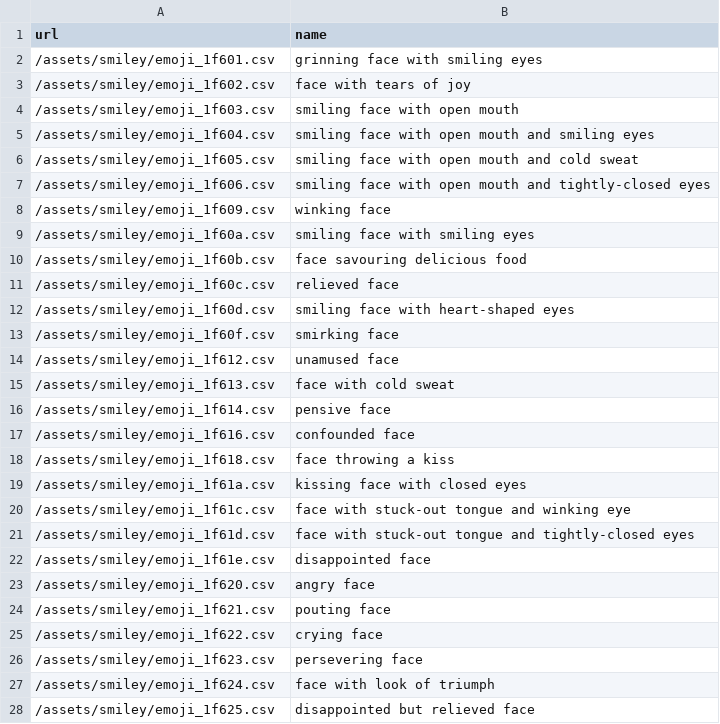
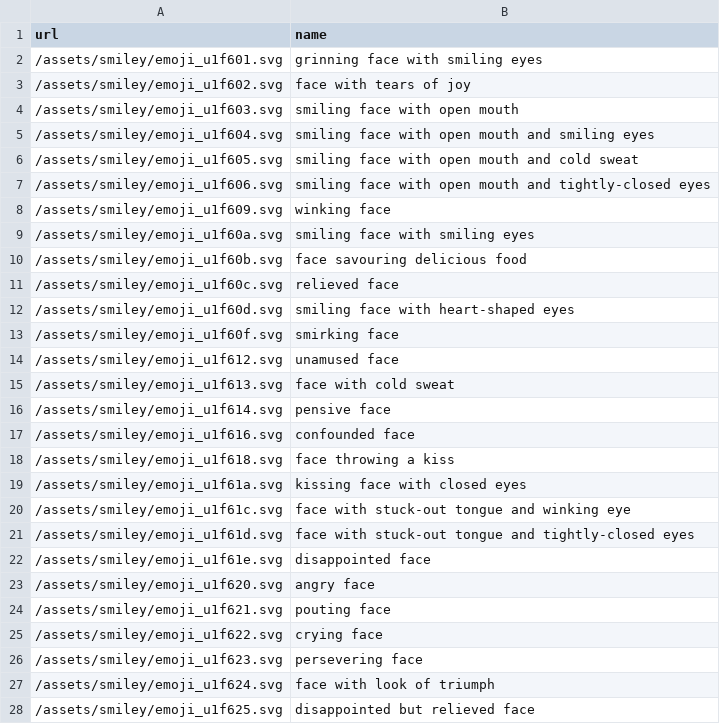
Before and after one commit to jsyang/climbcal, a CSV file: assets/data/emojis.csv, drawn as a sheet; only a part is shown; the diff covers the shown part only.

Commit message:
add emojipicker, fix up checkin, checkout page

```diff
--- a/assets/data/emojis.csv
+++ b/assets/data/emojis.csv
@@ -1,28 +1,28 @@
 url,name
-/assets/smiley/emoji_1f601.csv,grinning face with smiling eyes
-/assets/smiley/emoji_1f602.csv,face with tears of joy
-/assets/smiley/emoji_1f603.csv,smiling face with open mouth
-/assets/smiley/emoji_1f604.csv,smiling face with open mouth and smiling eyes
-/assets/smiley/emoji_1f605.csv,smiling face with open mouth and cold sweat
-/assets/smiley/emoji_1f606.csv,smiling face with open mouth and tightly-closed eyes
-/assets/smiley/emoji_1f609.csv,winking face
-/assets/smiley/emoji_1f60a.csv,smiling face with smiling eyes
-/assets/smiley/emoji_1f60b.csv,face savouring delicious food
-/assets/smiley/emoji_1f60c.csv,relieved face
-/assets/smiley/emoji_1f60d.csv,smiling face with heart-shaped eyes
-/assets/smiley/emoji_1f60f.csv,smirking face
-/assets/smiley/emoji_1f612.csv,unamused face
-/assets/smiley/emoji_1f613.csv,face with cold sweat
-/assets/smiley/emoji_1f614.csv,pensive face
-/assets/smiley/emoji_1f616.csv,confounded face
-/assets/smiley/emoji_1f618.csv,face throwing a kiss
-/assets/smiley/emoji_1f61a.csv,kissing face with closed eyes
-/assets/smiley/emoji_1f61c.csv,face with stuck-out tongue and winking eye
-/assets/smiley/emoji_1f61d.csv,face with stuck-out tongue and tightly-closed eyes
-/assets/smiley/emoji_1f61e.csv,disappointed face
-/assets/smiley/emoji_1f620.csv,angry face
-/assets/smiley/emoji_1f621.csv,pouting face
-/assets/smiley/emoji_1f622.csv,crying face
-/assets/smiley/emoji_1f623.csv,persevering face
-/assets/smiley/emoji_1f624.csv,face with look of triumph
-/assets/smiley/emoji_1f625.csv,disappointed but relieved face
+/assets/smiley/emoji_u1f601.svg,grinning face with smiling eyes
+/assets/smiley/emoji_u1f602.svg,face with tears of joy
+/assets/smiley/emoji_u1f603.svg,smiling face with open mouth
+/assets/smiley/emoji_u1f604.svg,smiling face with open mouth and smiling eyes
+/assets/smiley/emoji_u1f605.svg,smiling face with open mouth and cold sweat
+/assets/smiley/emoji_u1f606.svg,smiling face with open mouth and tightly-closed eyes
+/assets/smiley/emoji_u1f609.svg,winking face
+/assets/smiley/emoji_u1f60a.svg,smiling face with smiling eyes
+/assets/smiley/emoji_u1f60b.svg,face savouring delicious food
+/assets/smiley/emoji_u1f60c.svg,relieved face
+/assets/smiley/emoji_u1f60d.svg,smiling face with heart-shaped eyes
+/assets/smiley/emoji_u1f60f.svg,smirking face
+/assets/smiley/emoji_u1f612.svg,unamused face
+/assets/smiley/emoji_u1f613.svg,face with cold sweat
+/assets/smiley/emoji_u1f614.svg,pensive face
+/assets/smiley/emoji_u1f616.svg,confounded face
+/assets/smiley/emoji_u1f618.svg,face throwing a kiss
+/assets/smiley/emoji_u1f61a.svg,kissing face with closed eyes
+/assets/smiley/emoji_u1f61c.svg,face with stuck-out tongue and winking eye
+/assets/smiley/emoji_u1f61d.svg,face with stuck-out tongue and tightly-closed eyes
+/assets/smiley/emoji_u1f61e.svg,disappointed face
+/assets/smiley/emoji_u1f620.svg,angry face
+/assets/smiley/emoji_u1f621.svg,pouting face
+/assets/smiley/emoji_u1f622.svg,crying face
+/assets/smiley/emoji_u1f623.svg,persevering face
+/assets/smiley/emoji_u1f624.svg,face with look of triumph
+/assets/smiley/emoji_u1f625.svg,disappointed but relieved face
```
Also changed, not shown: 12 removed rows and 19 edited cells elsewhere in this file, assets/data/grades.csv, 16 other files.
